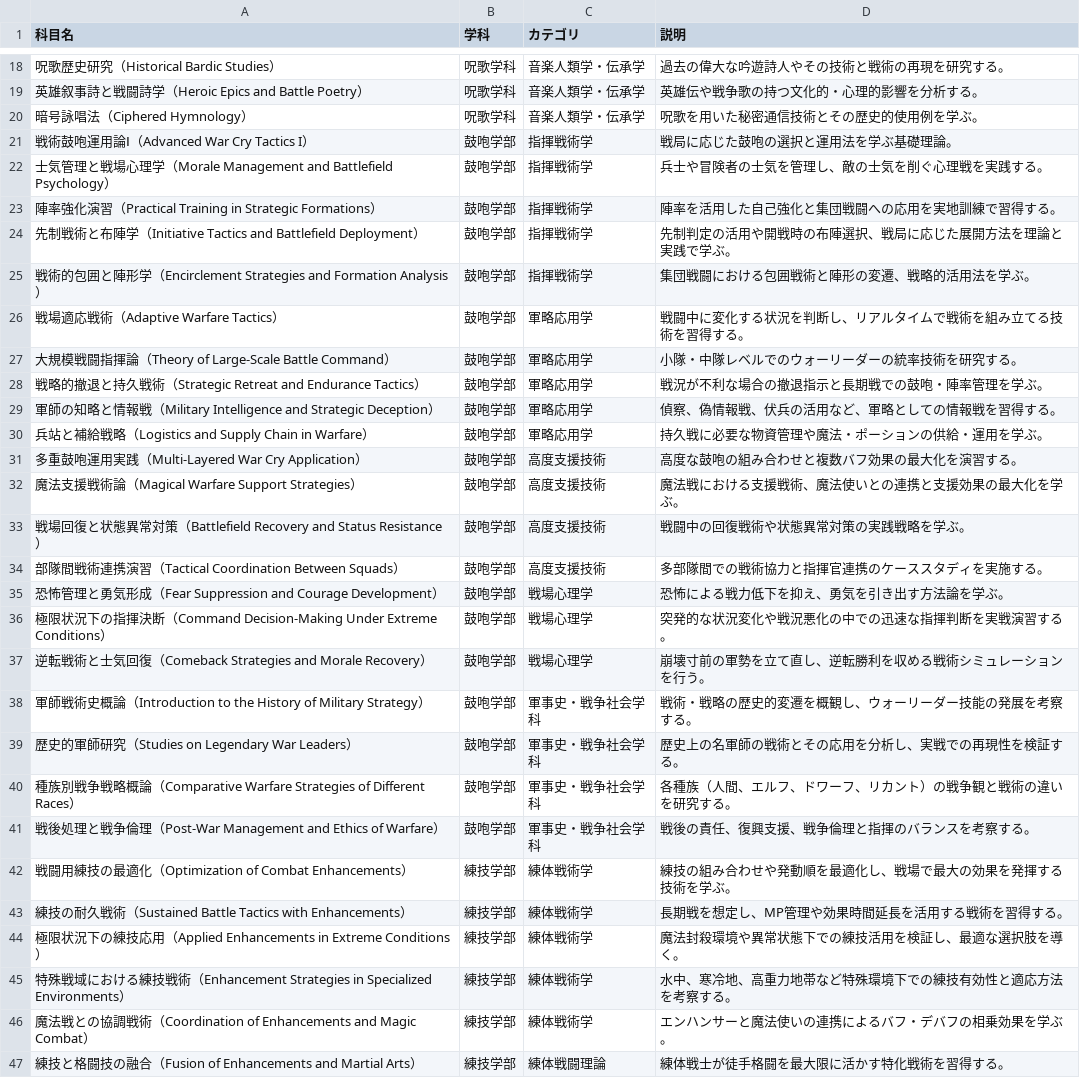
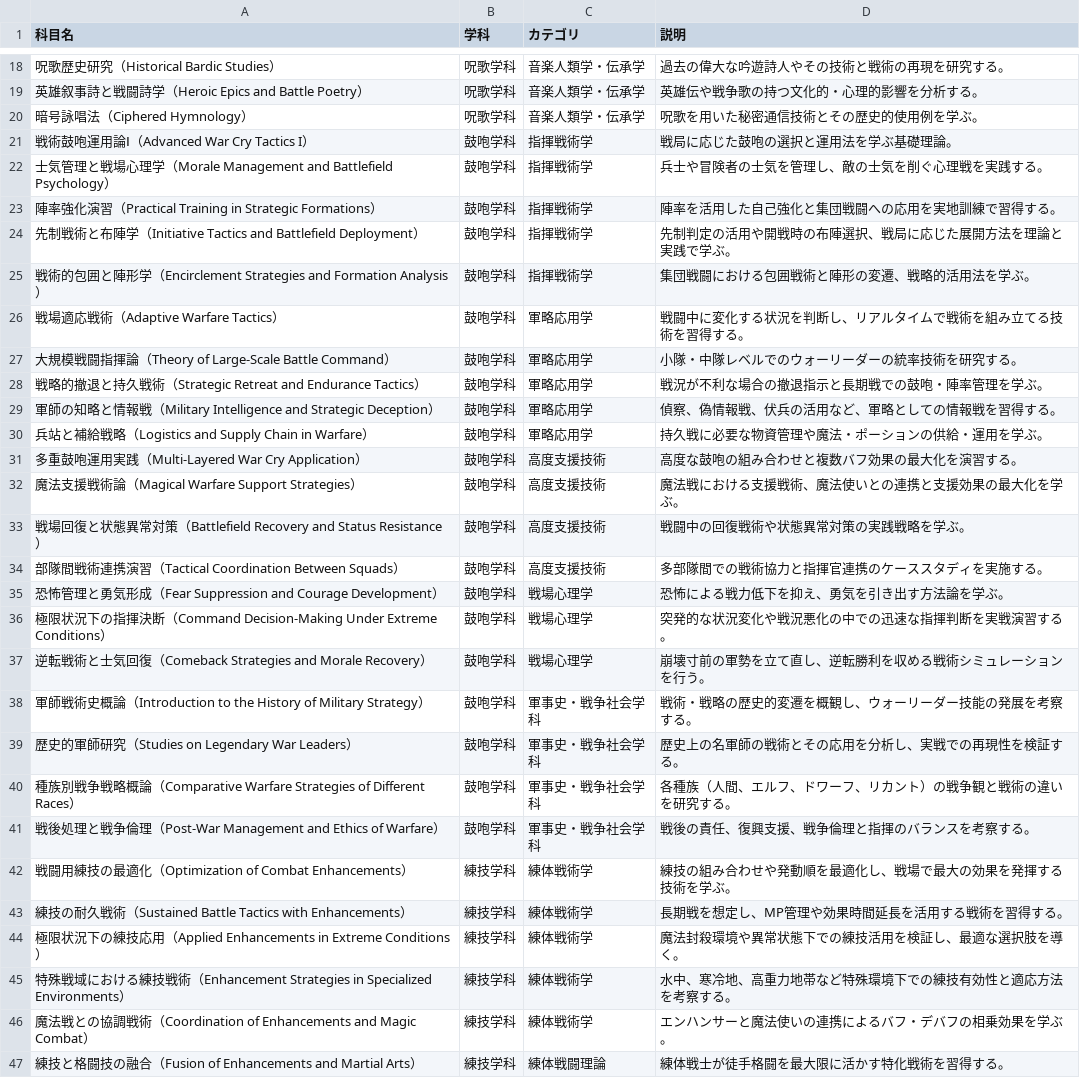
Before and after one commit to dingpeng0201/SW2.5, a CSV file: 履修登録.csv, drawn as a sheet; only a part is shown, gaps mark what is left out; the diff covers the shown part only.

Commit message:
Update 履修登録.csv

```diff
--- a/履修登録.csv
+++ b/履修登録.csv
@@ -20,28 +20,28 @@
 "暗号詠唱法（Ciphered Hymnology）","呪歌学科","音楽人類学・伝承学","呪歌を用いた秘密通信技術とその歴史的使用例を学ぶ。"
-"戦術鼓咆運用論Ⅰ（Advanced War Cry Tactics I）","鼓咆学部","指揮戦術学","戦局に応じた鼓咆の選択と運用法を学ぶ基礎理論。"
-"士気管理と戦場心理学（Morale Management and Battlefield Psychology）","鼓咆学部","指揮戦術学","兵士や冒険者の士気を管理し、敵の士気を削ぐ心理戦を実践する。"
-"陣率強化演習（Practical Training in Strategic Formations）","鼓咆学部","指揮戦術学","陣率を活用した自己強化と集団戦闘への応用を実地訓練で習得する。"
-"先制戦術と布陣学（Initiative Tactics and Battlefield Deployment）","鼓咆学部","指揮戦術学","先制判定の活用や開戦時の布陣選択、戦局に応じた展開方法を理論と実践で学ぶ。"
-"戦術的包囲と陣形学（Encirclement Strategies and Formation Analysis）","鼓咆学部","指揮戦術学","集団戦闘における包囲戦術と陣形の変遷、戦略的活用法を学ぶ。"
-"戦場適応戦術（Adaptive Warfare Tactics）","鼓咆学部","軍略応用学","戦闘中に変化する状況を判断し、リアルタイムで戦術を組み立てる技術を習得する。"
-"大規模戦闘指揮論（Theory of Large-Scale Battle Command）","鼓咆学部","軍略応用学","小隊・中隊レベルでのウォーリーダーの統率技術を研究する。"
-"戦略的撤退と持久戦術（Strategic Retreat and Endurance Tactics）","鼓咆学部","軍略応用学","戦況が不利な場合の撤退指示と長期戦での鼓咆・陣率管理を学ぶ。"
-"軍師の知略と情報戦（Military Intelligence and Strategic Deception）","鼓咆学部","軍略応用学","偵察、偽情報戦、伏兵の活用など、軍略としての情報戦を習得する。"
-"兵站と補給戦略（Logistics and Supply Chain in Warfare）","鼓咆学部","軍略応用学","持久戦に必要な物資管理や魔法・ポーションの供給・運用を学ぶ。"
-"多重鼓咆運用実践（Multi-Layered War Cry Application）","鼓咆学部","高度支援技術","高度な鼓咆の組み合わせと複数バフ効果の最大化を演習する。"
-"魔法支援戦術論（Magical Warfare Support Strategies）","鼓咆学部","高度支援技術","魔法戦における支援戦術、魔法使いとの連携と支援効果の最大化を学ぶ。"
-"戦場回復と状態異常対策（Battlefield Recovery and Status Resistance）","鼓咆学部","高度支援技術","戦闘中の回復戦術や状態異常対策の実践戦略を学ぶ。"
-"部隊間戦術連携演習（Tactical Coordination Between Squads）","鼓咆学部","高度支援技術","多部隊間での戦術協力と指揮官連携のケーススタディを実施する。"
-"恐怖管理と勇気形成（Fear Suppression and Courage Development）","鼓咆学部","戦場心理学","恐怖による戦力低下を抑え、勇気を引き出す方法論を学ぶ。"
-"極限状況下の指揮決断（Command Decision-Making Under Extreme Conditions）","鼓咆学部","戦場心理学","突発的な状況変化や戦況悪化の中での迅速な指揮判断を実戦演習する。"
-"逆転戦術と士気回復（Comeback Strategies and Morale Recovery）","鼓咆学部","戦場心理学","崩壊寸前の軍勢を立て直し、逆転勝利を収める戦術シミュレーションを行う。"
-"軍師戦術史概論（Introduction to the History of Military Strategy）","鼓咆学部","軍事史・戦争社会学科","戦術・戦略の歴史的変遷を概観し、ウォーリーダー技能の発展を考察する。"
-"歴史的軍師研究（Studies on Legendary War Leaders）","鼓咆学部","軍事史・戦争社会学科","歴史上の名軍師の戦術とその応用を分析し、実戦での再現性を検証する。"
-"種族別戦争戦略概論（Comparative Warfare Strategies of Different Races）","鼓咆学部","軍事史・戦争社会学科","各種族（人間、エルフ、ドワーフ、リカント）の戦争観と戦術の違いを研究する。"
-"戦後処理と戦争倫理（Post-War Management and Ethics of Warfare）","鼓咆学部","軍事史・戦争社会学科","戦後の責任、復興支援、戦争倫理と指揮のバランスを考察する。"
-"戦闘用練技の最適化（Optimization of Combat Enhancements）","練技学部","練体戦術学","練技の組み合わせや発動順を最適化し、戦場で最大の効果を発揮する技術を学ぶ。"
-"練技の耐久戦術（Sustained Battle Tactics with Enhancements）","練技学部","練体戦術学","長期戦を想定し、MP管理や効果時間延長を活用する戦術を習得する。"
-"極限状況下の練技応用（Applied Enhancements in Extreme Conditions）","練技学部","練体戦術学","魔法封殺環境や異常状態下での練技活用を検証し、最適な選択肢を導く。"
-"特殊戦域における練技戦術（Enhancement Strategies in Specialized Environments）","練技学部","練体戦術学","水中、寒冷地、高重力地帯など特殊環境下での練技有効性と適応方法を考察する。"
-"魔法戦との協調戦術（Coordination of Enhancements and Magic Combat）","練技学部","練体戦術学","エンハンサーと魔法使いの連携によるバフ・デバフの相乗効果を学ぶ。"
-"練技と格闘技の融合（Fusion of Enhancements and Martial Arts）","練技学部","練体戦闘理論","練体戦士が徒手格闘を最大限に活かす特化戦術を習得する。"
+"戦術鼓咆運用論Ⅰ（Advanced War Cry Tactics I）","鼓咆学科","指揮戦術学","戦局に応じた鼓咆の選択と運用法を学ぶ基礎理論。"
+"士気管理と戦場心理学（Morale Management and Battlefield Psychology）","鼓咆学科","指揮戦術学","兵士や冒険者の士気を管理し、敵の士気を削ぐ心理戦を実践する。"
+"陣率強化演習（Practical Training in Strategic Formations）","鼓咆学科","指揮戦術学","陣率を活用した自己強化と集団戦闘への応用を実地訓練で習得する。"
+"先制戦術と布陣学（Initiative Tactics and Battlefield Deployment）","鼓咆学科","指揮戦術学","先制判定の活用や開戦時の布陣選択、戦局に応じた展開方法を理論と実践で学ぶ。"
+"戦術的包囲と陣形学（Encirclement Strategies and Formation Analysis）","鼓咆学科","指揮戦術学","集団戦闘における包囲戦術と陣形の変遷、戦略的活用法を学ぶ。"
+"戦場適応戦術（Adaptive Warfare Tactics）","鼓咆学科","軍略応用学","戦闘中に変化する状況を判断し、リアルタイムで戦術を組み立てる技術を習得する。"
+"大規模戦闘指揮論（Theory of Large-Scale Battle Command）","鼓咆学科","軍略応用学","小隊・中隊レベルでのウォーリーダーの統率技術を研究する。"
+"戦略的撤退と持久戦術（Strategic Retreat and Endurance Tactics）","鼓咆学科","軍略応用学","戦況が不利な場合の撤退指示と長期戦での鼓咆・陣率管理を学ぶ。"
+"軍師の知略と情報戦（Military Intelligence and Strategic Deception）","鼓咆学科","軍略応用学","偵察、偽情報戦、伏兵の活用など、軍略としての情報戦を習得する。"
+"兵站と補給戦略（Logistics and Supply Chain in Warfare）","鼓咆学科","軍略応用学","持久戦に必要な物資管理や魔法・ポーションの供給・運用を学ぶ。"
+"多重鼓咆運用実践（Multi-Layered War Cry Application）","鼓咆学科","高度支援技術","高度な鼓咆の組み合わせと複数バフ効果の最大化を演習する。"
+"魔法支援戦術論（Magical Warfare Support Strategies）","鼓咆学科","高度支援技術","魔法戦における支援戦術、魔法使いとの連携と支援効果の最大化を学ぶ。"
+"戦場回復と状態異常対策（Battlefield Recovery and Status Resistance）","鼓咆学科","高度支援技術","戦闘中の回復戦術や状態異常対策の実践戦略を学ぶ。"
+"部隊間戦術連携演習（Tactical Coordination Between Squads）","鼓咆学科","高度支援技術","多部隊間での戦術協力と指揮官連携のケーススタディを実施する。"
+"恐怖管理と勇気形成（Fear Suppression and Courage Development）","鼓咆学科","戦場心理学","恐怖による戦力低下を抑え、勇気を引き出す方法論を学ぶ。"
+"極限状況下の指揮決断（Command Decision-Making Under Extreme Conditions）","鼓咆学科","戦場心理学","突発的な状況変化や戦況悪化の中での迅速な指揮判断を実戦演習する。"
+"逆転戦術と士気回復（Comeback Strategies and Morale Recovery）","鼓咆学科","戦場心理学","崩壊寸前の軍勢を立て直し、逆転勝利を収める戦術シミュレーションを行う。"
+"軍師戦術史概論（Introduction to the History of Military Strategy）","鼓咆学科","軍事史・戦争社会学科","戦術・戦略の歴史的変遷を概観し、ウォーリーダー技能の発展を考察する。"
+"歴史的軍師研究（Studies on Legendary War Leaders）","鼓咆学科","軍事史・戦争社会学科","歴史上の名軍師の戦術とその応用を分析し、実戦での再現性を検証する。"
+"種族別戦争戦略概論（Comparative Warfare Strategies of Different Races）","鼓咆学科","軍事史・戦争社会学科","各種族（人間、エルフ、ドワーフ、リカント）の戦争観と戦術の違いを研究する。"
+"戦後処理と戦争倫理（Post-War Management and Ethics of Warfare）","鼓咆学科","軍事史・戦争社会学科","戦後の責任、復興支援、戦争倫理と指揮のバランスを考察する。"
+"戦闘用練技の最適化（Optimization of Combat Enhancements）","練技学科","練体戦術学","練技の組み合わせや発動順を最適化し、戦場で最大の効果を発揮する技術を学ぶ。"
+"練技の耐久戦術（Sustained Battle Tactics with Enhancements）","練技学科","練体戦術学","長期戦を想定し、MP管理や効果時間延長を活用する戦術を習得する。"
+"極限状況下の練技応用（Applied Enhancements in Extreme Conditions）","練技学科","練体戦術学","魔法封殺環境や異常状態下での練技活用を検証し、最適な選択肢を導く。"
+"特殊戦域における練技戦術（Enhancement Strategies in Specialized Environments）","練技学科","練体戦術学","水中、寒冷地、高重力地帯など特殊環境下での練技有効性と適応方法を考察する。"
+"魔法戦との協調戦術（Coordination of Enhancements and Magic Combat）","練技学科","練体戦術学","エンハンサーと魔法使いの連携によるバフ・デバフの相乗効果を学ぶ。"
+"練技と格闘技の融合（Fusion of Enhancements and Martial Arts）","練技学科","練体戦闘理論","練体戦士が徒手格闘を最大限に活かす特化戦術を習得する。"
```
Also changed, not shown: 12 edited cells elsewhere in this file.
